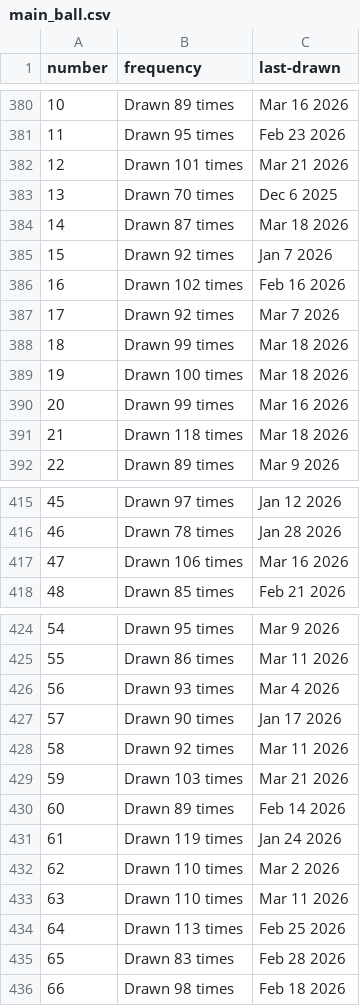
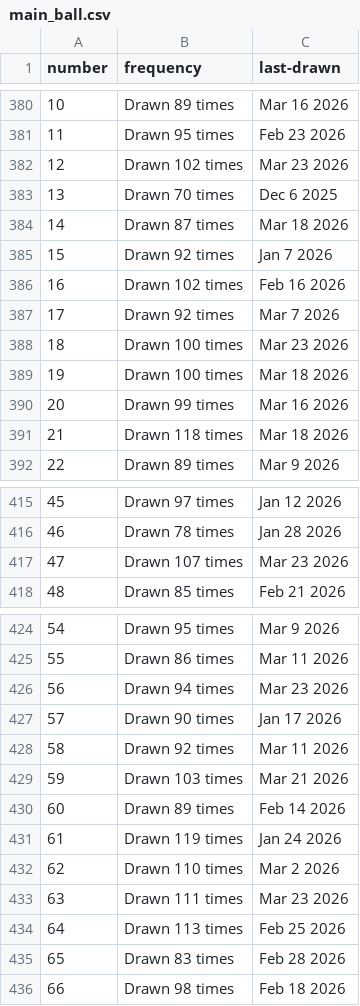
Before and after one commit to kv-hearst/powerball, a CSV file: data/main_ball.csv, drawn as a sheet; only a part is shown, gaps mark what is left out; the diff covers the shown part only.

```diff
--- a/data/main_ball.csv
+++ b/data/main_ball.csv
@@ -381,3 +381,3 @@ number,frequency,last-drawn
 11,Drawn 95 times,Feb 23 2026
-12,Drawn 101 times,Mar 21 2026
+12,Drawn 102 times,Mar 23 2026
 13,Drawn 70 times,Dec 6 2025
@@ -387,3 +387,3 @@ number,frequency,last-drawn
 17,Drawn 92 times,Mar 7 2026
-18,Drawn 99 times,Mar 18 2026
+18,Drawn 100 times,Mar 23 2026
 19,Drawn 100 times,Mar 18 2026
@@ -416,3 +416,3 @@ number,frequency,last-drawn
 46,Drawn 78 times,Jan 28 2026
-47,Drawn 106 times,Mar 16 2026
+47,Drawn 107 times,Mar 23 2026
 48,Drawn 85 times,Feb 21 2026
@@ -425,3 +425,3 @@ number,frequency,last-drawn
 55,Drawn 86 times,Mar 11 2026
-56,Drawn 93 times,Mar 4 2026
+56,Drawn 94 times,Mar 23 2026
 57,Drawn 90 times,Jan 17 2026
@@ -432,3 +432,3 @@ number,frequency,last-drawn
 62,Drawn 110 times,Mar 2 2026
-63,Drawn 110 times,Mar 11 2026
+63,Drawn 111 times,Mar 23 2026
 64,Drawn 113 times,Feb 25 2026
```
Also changed, not shown: 10 edited cells elsewhere in this file, data/main_ball_active.csv, data/main_ball_cleaned.csv, 4 other files.
